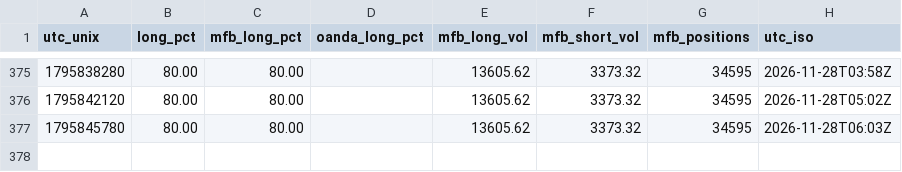
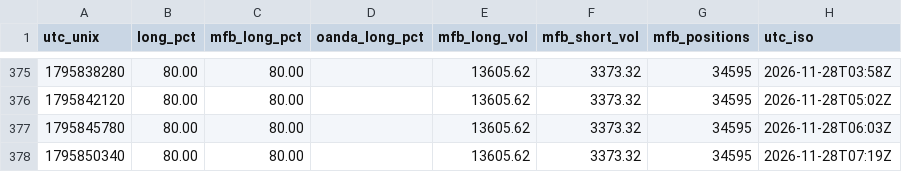
Before and after one commit to warm-torino/public-bias, a CSV file: data/EURUSD.csv, drawn as a sheet; only a part is shown, gaps mark what is left out; the diff names each change by its address in the sheet, - before the commit and + after, or states it on an @@ line.

```diff
--- a/data/EURUSD.csv
+++ b/data/EURUSD.csv
+row 378: 1795850340 | 80.00 | 80.00 |  | 13605.62 | 3373.32 | 34595 | 2026-11-28T07:19Z
```
Also changed, not shown: data/AUDUSD.csv, data/EURAUD.csv, 5 other files.
